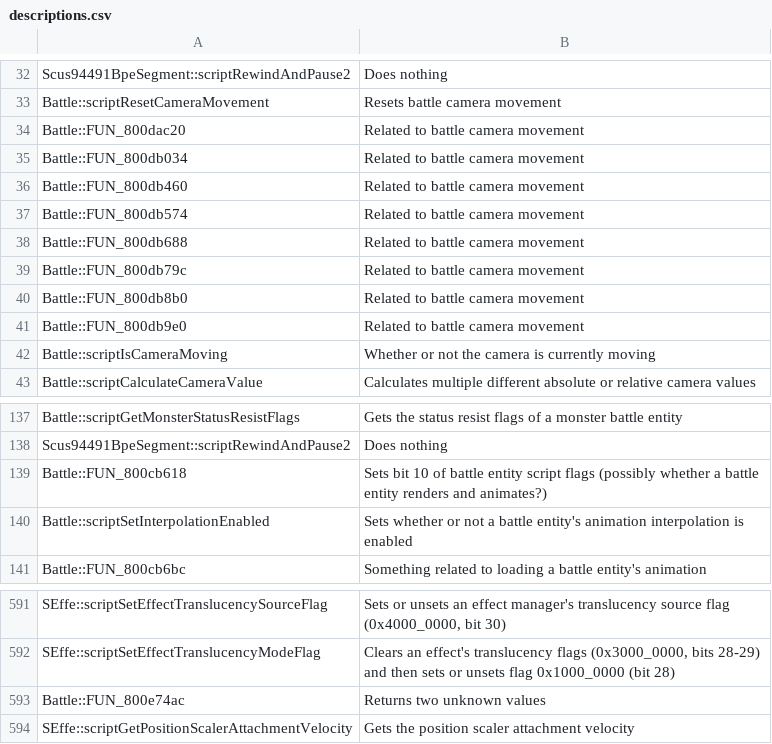
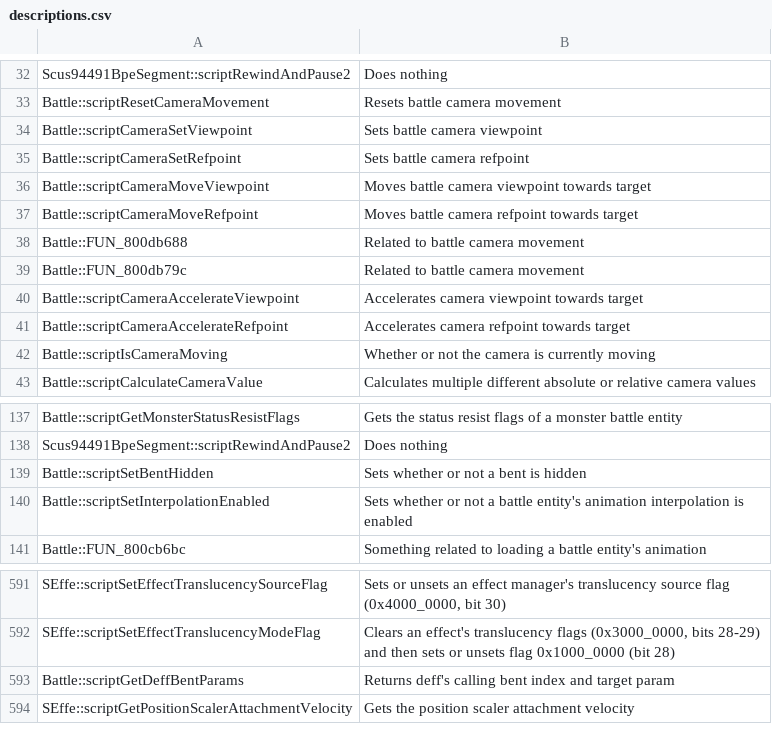
Before and after one commit to avionanx/tlot, a CSV file: patches/meta/descriptions.csv, drawn as a sheet; only a part is shown, gaps mark what is left out; removed rows and columns are numbered as before the commit, all else as after; the diff names each change by its address in the sheet, - before the commit and + after, or states it on an @@ line.

```diff
--- a/patches/meta/descriptions.csv
+++ b/patches/meta/descriptions.csv
-row 34: Battle::FUN_800dac20 | Related to battle camera movement
-row 35: Battle::FUN_800db034 | Related to battle camera movement
-row 36: Battle::FUN_800db460 | Related to battle camera movement
-row 37: Battle::FUN_800db574 | Related to battle camera movement
+row 34: Battle::scriptCameraSetViewpoint | Sets battle camera viewpoint
+row 35: Battle::scriptCameraSetRefpoint | Sets battle camera refpoint
+row 36: Battle::scriptCameraMoveViewpoint | Moves battle camera viewpoint towards target
+row 37: Battle::scriptCameraMoveRefpoint | Moves battle camera refpoint towards target
-row 40: Battle::FUN_800db8b0 | Related to battle camera movement
-row 41: Battle::FUN_800db9e0 | Related to battle camera movement
+row 40: Battle::scriptCameraAccelerateViewpoint | Accelerates camera viewpoint towards target
+row 41: Battle::scriptCameraAccelerateRefpoint | Accelerates camera refpoint towards target
-row 139: Battle::FUN_800cb618 | Sets bit 10 of battle entity script flags (possibly whether a battle entity renders and animates?)
+row 139: Battle::scriptSetBentHidden | Sets whether or not a bent is hidden
-row 593: Battle::FUN_800e74ac | Returns two unknown values
+row 593: Battle::scriptGetDeffBentParams | Returns deff's calling bent index and target param
```
Also changed, not shown: patches/meta/params.csv, 18 other files.
